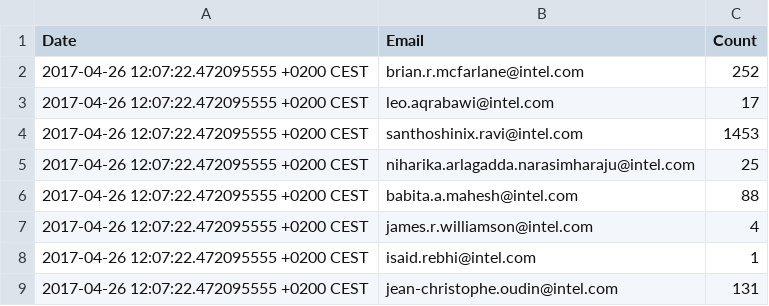
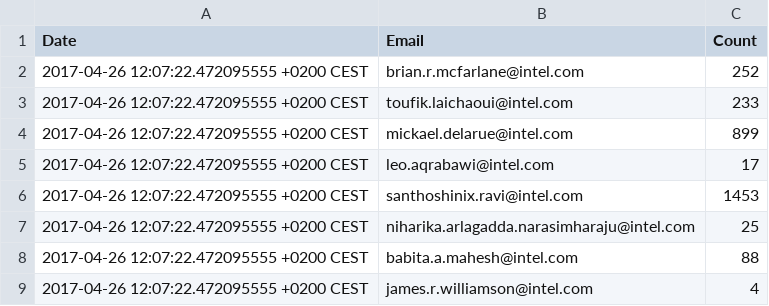
Before and after one commit to foutik/hello-world, a CSV file: Report.csv, drawn as a sheet; only a part is shown; the shorter side is filled out with more unchanged rows.

Commit message:
Create Report.csv

```diff
--- a/Report.csv
+++ b/Report.csv
@@ -2,2 +2,4 @@ Date,Email,Count
 2017-04-26 12:07:22.472095555 +0200 CEST,brian.r.mcfarlane@intel.com,252
+2017-04-26 12:07:22.472095555 +0200 CEST,toufik.laichaoui@intel.com,233
+2017-04-26 12:07:22.472095555 +0200 CEST,mickael.delarue@intel.com,899
 2017-04-26 12:07:22.472095555 +0200 CEST,leo.aqrabawi@intel.com,17
```
